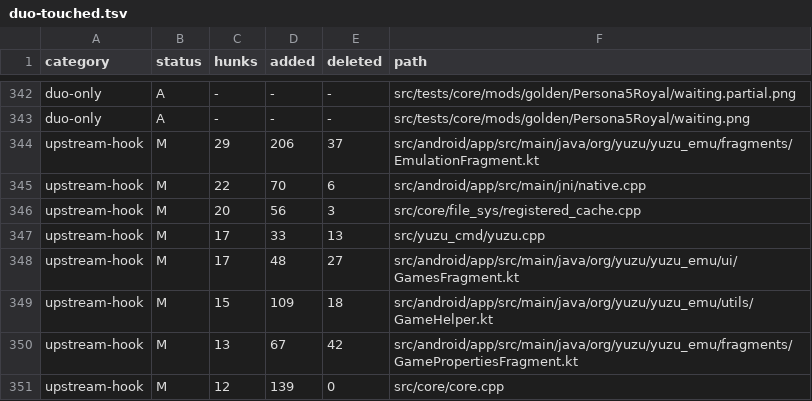
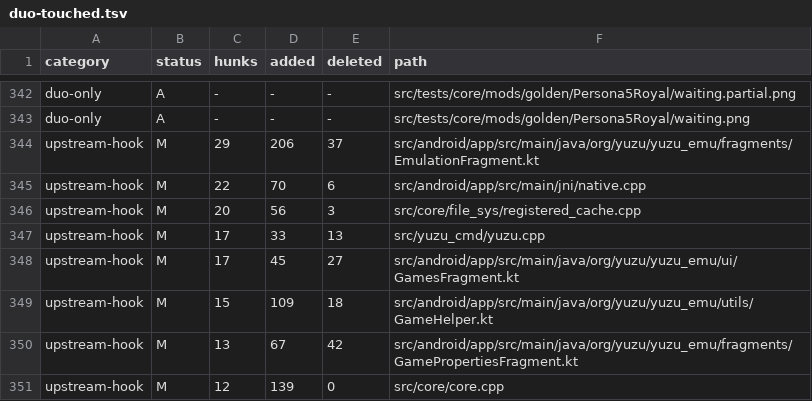
Before and after one commit to Sickops/eden-duo, a TSV file: .upstream/duo-touched.tsv, drawn as a sheet; only a part is shown, gaps mark what is left out; the diff covers the shown part only.

```diff
--- a/.upstream/duo-touched.tsv
+++ b/.upstream/duo-touched.tsv
@@ -347,3 +347,3 @@ upstream-hook	M	20	56	3	src/core/file_sys/registered_cache.cpp
 upstream-hook	M	17	33	13	src/yuzu_cmd/yuzu.cpp
-upstream-hook	M	17	48	27	src/android/app/src/main/java/org/yuzu/yuzu_emu/ui/GamesFragment.kt
+upstream-hook	M	17	45	27	src/android/app/src/main/java/org/yuzu/yuzu_emu/ui/GamesFragment.kt
 upstream-hook	M	15	109	18	src/android/app/src/main/java/org/yuzu/yuzu_emu/utils/GameHelper.kt
```
Also changed, not shown: 2 added rows, 1 removed row and 3 edited cells elsewhere in this file.
